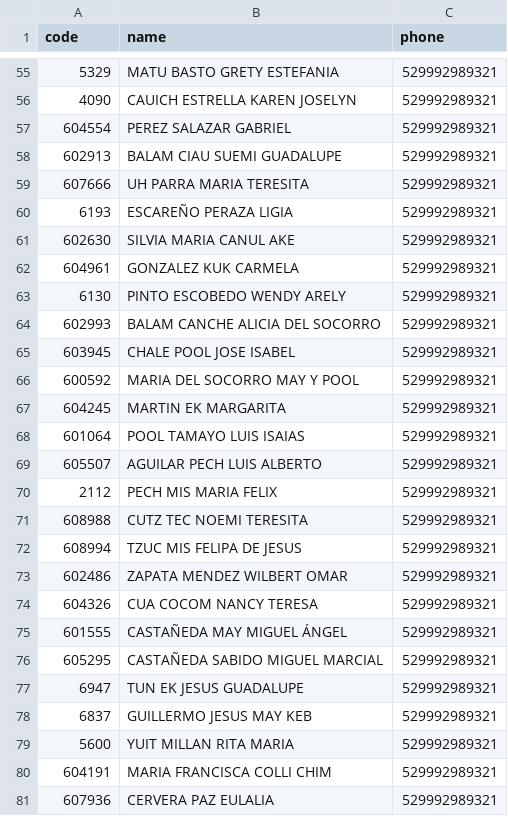
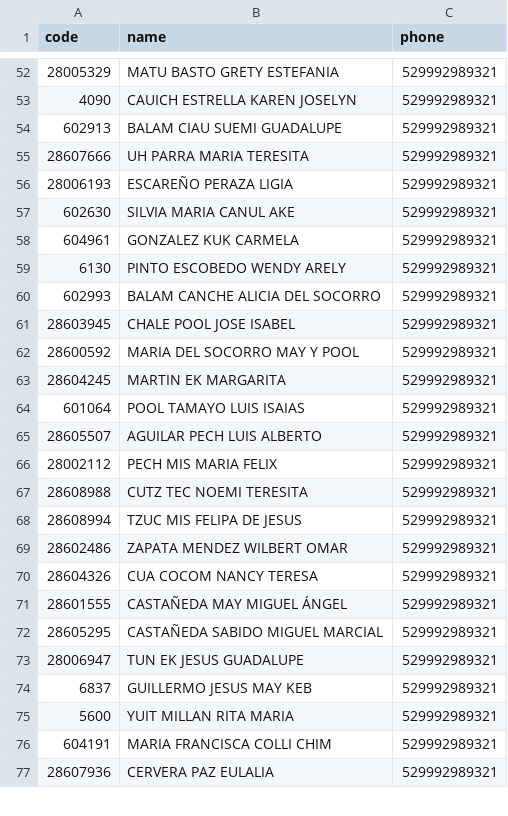
Before and after one commit to Mac-U/supermac-DB, a CSV file: users.csv, drawn as a sheet; only a part is shown, gaps mark what is left out; the diff covers the shown part only.

```diff
--- a/users.csv
+++ b/users.csv
@@ -55,7 +52,6 @@
-5329,MATU BASTO GRETY ESTEFANIA,529992989321
+28005329,MATU BASTO GRETY ESTEFANIA,529992989321
 4090,CAUICH ESTRELLA KAREN JOSELYN,529992989321
-604554,PEREZ SALAZAR GABRIEL,529992989321
 602913,BALAM CIAU SUEMI GUADALUPE,529992989321
-607666,UH PARRA MARIA TERESITA,529992989321
-6193,ESCAREÑO PERAZA LIGIA,529992989321
+28607666,UH PARRA MARIA TERESITA,529992989321
+28006193,ESCAREÑO PERAZA LIGIA,529992989321
 602630,SILVIA MARIA CANUL AKE,529992989321
@@ -64,15 +60,15 @@
 602993,BALAM CANCHE ALICIA DEL SOCORRO,529992989321
-603945,CHALE POOL JOSE ISABEL,529992989321
-600592,MARIA DEL SOCORRO MAY Y POOL,529992989321
-604245,MARTIN EK MARGARITA,529992989321
+28603945,CHALE POOL JOSE ISABEL,529992989321
+28600592,MARIA DEL SOCORRO MAY Y POOL,529992989321
+28604245,MARTIN EK MARGARITA,529992989321
 601064,POOL TAMAYO LUIS ISAIAS,529992989321
-605507,AGUILAR PECH LUIS ALBERTO,529992989321
-2112,PECH MIS MARIA FELIX,529992989321
-608988,CUTZ TEC NOEMI TERESITA,529992989321
-608994,TZUC MIS FELIPA DE JESUS,529992989321
-602486,ZAPATA MENDEZ WILBERT OMAR,529992989321
-604326,CUA COCOM NANCY TERESA,529992989321
-601555,CASTAÑEDA MAY MIGUEL ÁNGEL,529992989321
-605295,CASTAÑEDA SABIDO MIGUEL MARCIAL,529992989321
-6947,TUN EK JESUS GUADALUPE,529992989321
+28605507,AGUILAR PECH LUIS ALBERTO,529992989321
+28002112,PECH MIS MARIA FELIX,529992989321
+28608988,CUTZ TEC NOEMI TERESITA,529992989321
+28608994,TZUC MIS FELIPA DE JESUS,529992989321
+28602486,ZAPATA MENDEZ WILBERT OMAR,529992989321
+28604326,CUA COCOM NANCY TERESA,529992989321
+28601555,CASTAÑEDA MAY MIGUEL ÁNGEL,529992989321
+28605295,CASTAÑEDA SABIDO MIGUEL MARCIAL,529992989321
+28006947,TUN EK JESUS GUADALUPE,529992989321
 6837,GUILLERMO JESUS MAY KEB,529992989321
@@ -80,2 +76,2 @@
 604191,MARIA FRANCISCA COLLI CHIM,529992989321
-607936,CERVERA PAZ EULALIA,529992989321
+28607936,CERVERA PAZ EULALIA,529992989321
```
Also changed, not shown: 11 removed rows and 39 edited cells elsewhere in this file.
